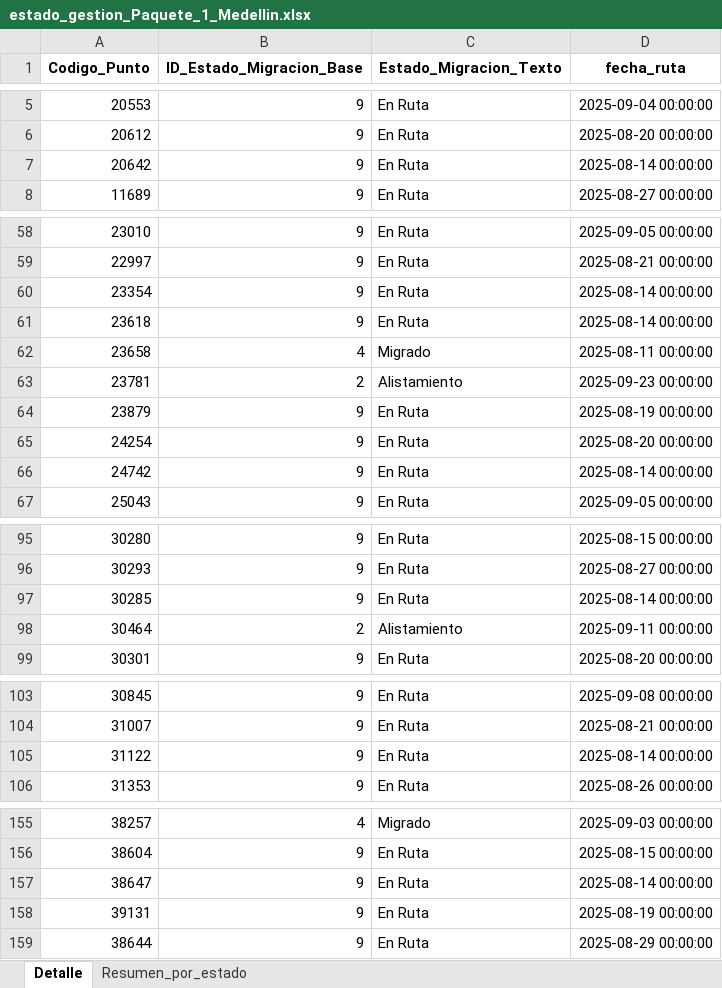
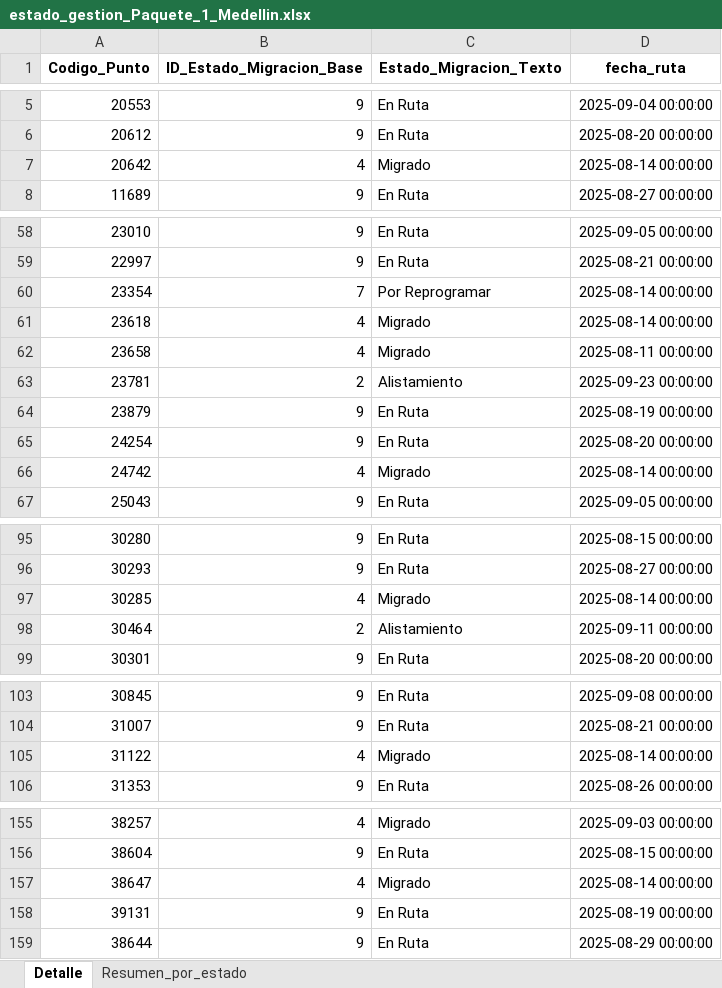
Before and after one commit to slenis01/Gestion_migracion_tablero, an Excel workbook: Resultado/estado_gestion_Paquete_1_Medellin.xlsx, sheet Detalle, drawn as a sheet; only a part is shown, gaps mark what is left out; values as stored, in another font and other column widths than the file's, no borders; the diff covers the shown part only; the diff names each change by its address in the sheet, - before the commit and + after, or states it on an @@ line.

```diff
--- a/Resultado/estado_gestion_Paquete_1_Medellin.xlsx (sheet Detalle)
+++ b/Resultado/estado_gestion_Paquete_1_Medellin.xlsx (sheet Detalle)
-B7 (ID_Estado_Migracion_Base): 9
+B7 (ID_Estado_Migracion_Base): 4
-C7 (Estado_Migracion_Texto): En Ruta
+C7 (Estado_Migracion_Texto): Migrado
-B60 (ID_Estado_Migracion_Base): 9
+B60 (ID_Estado_Migracion_Base): 7
-C60 (Estado_Migracion_Texto): En Ruta
+C60 (Estado_Migracion_Texto): Por Reprogramar
-B61 (ID_Estado_Migracion_Base): 9
+B61 (ID_Estado_Migracion_Base): 4
-C61 (Estado_Migracion_Texto): En Ruta
+C61 (Estado_Migracion_Texto): Migrado
-B66 (ID_Estado_Migracion_Base): 9
+B66 (ID_Estado_Migracion_Base): 4
-C66 (Estado_Migracion_Texto): En Ruta
+C66 (Estado_Migracion_Texto): Migrado
-B97 (ID_Estado_Migracion_Base): 9
+B97 (ID_Estado_Migracion_Base): 4
-C97 (Estado_Migracion_Texto): En Ruta
+C97 (Estado_Migracion_Texto): Migrado
-B105 (ID_Estado_Migracion_Base): 9
+B105 (ID_Estado_Migracion_Base): 4
-C105 (Estado_Migracion_Texto): En Ruta
+C105 (Estado_Migracion_Texto): Migrado
-B157 (ID_Estado_Migracion_Base): 9
+B157 (ID_Estado_Migracion_Base): 4
-C157 (Estado_Migracion_Texto): En Ruta
+C157 (Estado_Migracion_Texto): Migrado
```
Also changed, not shown: 10 edited cells elsewhere in this sheet, sheet Resumen_por_estado, Resultado/estado_gestion_Paquete_Bogota_1.xlsx, Resultado/estado_gestion_Paquete_Bogota_2.xlsx, 2 other files.
